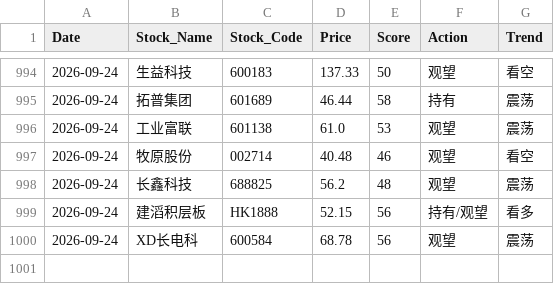
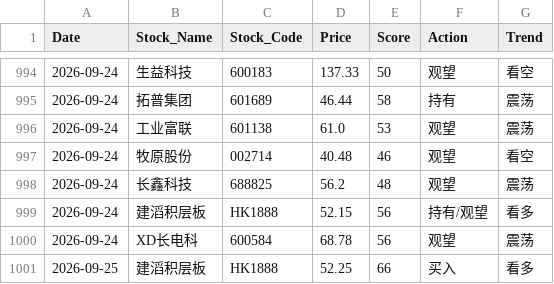
Before and after one commit to shawnZheng3927/daily_stock_analysis, a CSV file: daily_stock_records.csv, drawn as a sheet; only a part is shown, gaps mark what is left out; the diff names each change by its address in the sheet, - before the commit and + after, or states it on an @@ line.

```diff
--- a/daily_stock_records.csv
+++ b/daily_stock_records.csv
+row 1001: 2026-09-25 | 建滔积层板 | HK1888 | 52.25 | 66 | 买入 | 看多
```
